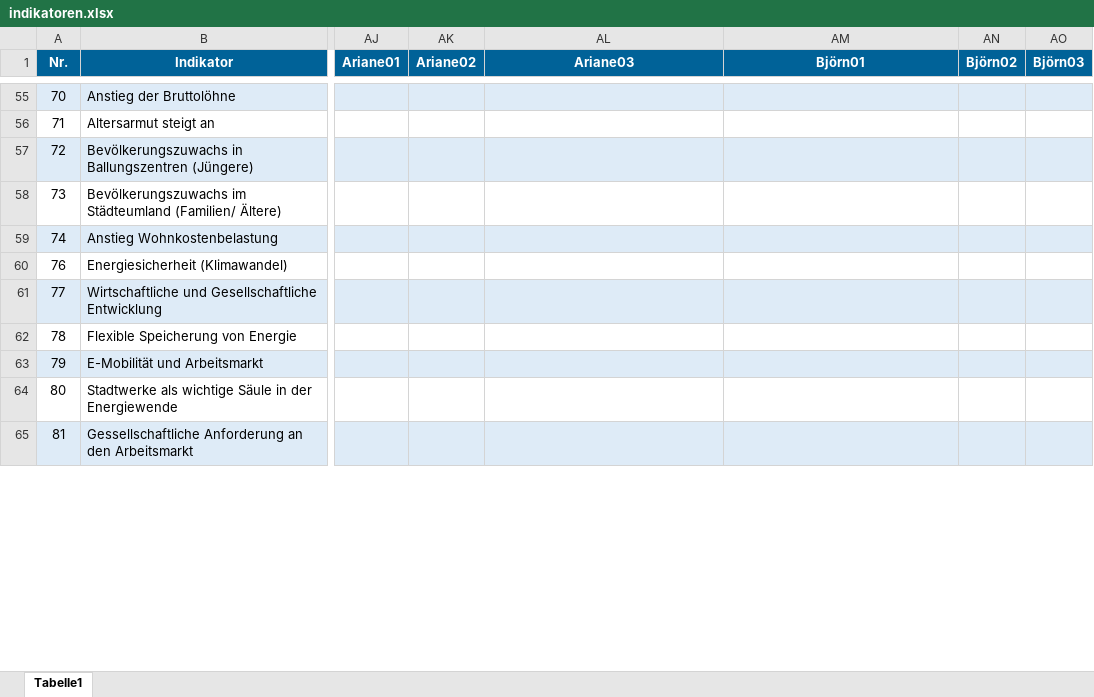
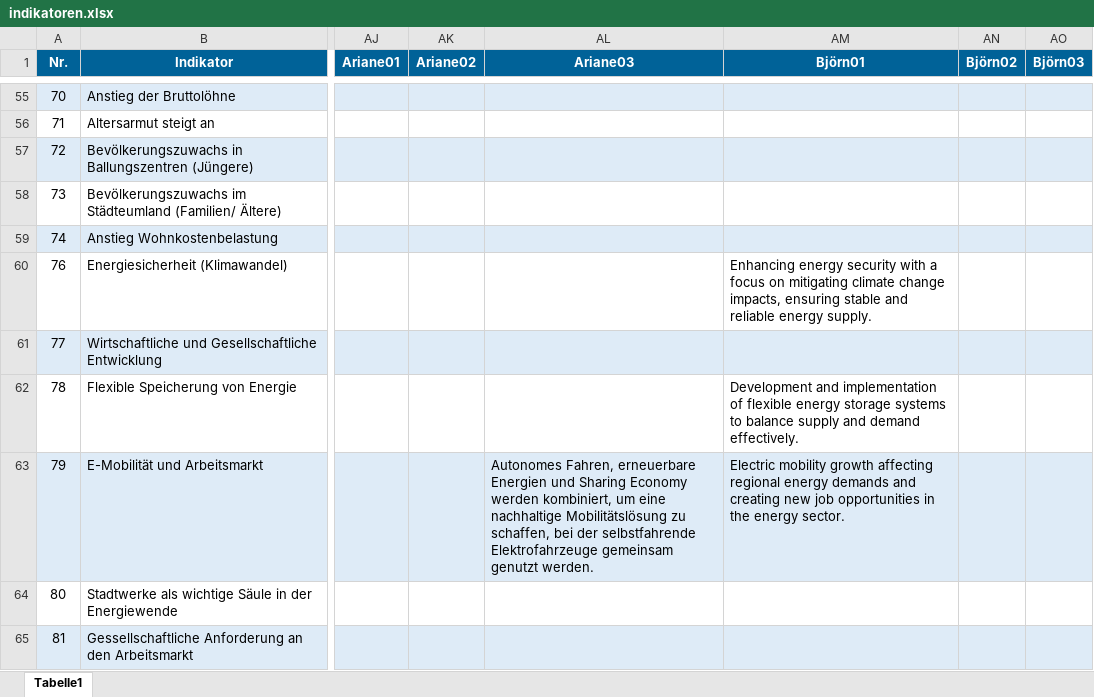
Before and after one commit to clausenk/Projekt2023, an Excel workbook: indikatoren.xlsx, sheet Tabelle1, drawn as a sheet; only a part is shown, gaps mark what is left out; values as stored, in another font and other column widths than the file's, no borders; the diff covers the shown part only; the diff names each change by its address in the sheet, - before the commit and + after, or states it on an @@ line.

```diff
--- a/indikatoren.xlsx (sheet Tabelle1)
+++ b/indikatoren.xlsx (sheet Tabelle1)
-AM60 (Björn01): (empty)
+AM60 (Björn01): Enhancing energy security with a focus on mitigating climate change impacts, ensuring stable and reliable energy supply.
-AM62 (Björn01): (empty)
+AM62 (Björn01): Development and implementation of flexible energy storage systems to balance supply and demand effectively.
-AL63 (Ariane03): (empty)
+AL63 (Ariane03): Autonomes Fahren, erneuerbare Energien und Sharing Economy werden kombiniert, um eine nachhaltige Mobilitätslösung zu schaffen, bei der selbstfahrende Elektrofahrzeuge gemeinsam genutzt werden.
-AM63 (Björn01): (empty)
+AM63 (Björn01): Electric mobility growth affecting regional energy demands and creating new job opportunities in the energy sector.
```
Also changed, not shown: 1 added row and 46 edited cells elsewhere in this sheet, Szenario/Szenario.xlsx, 1 other file.
